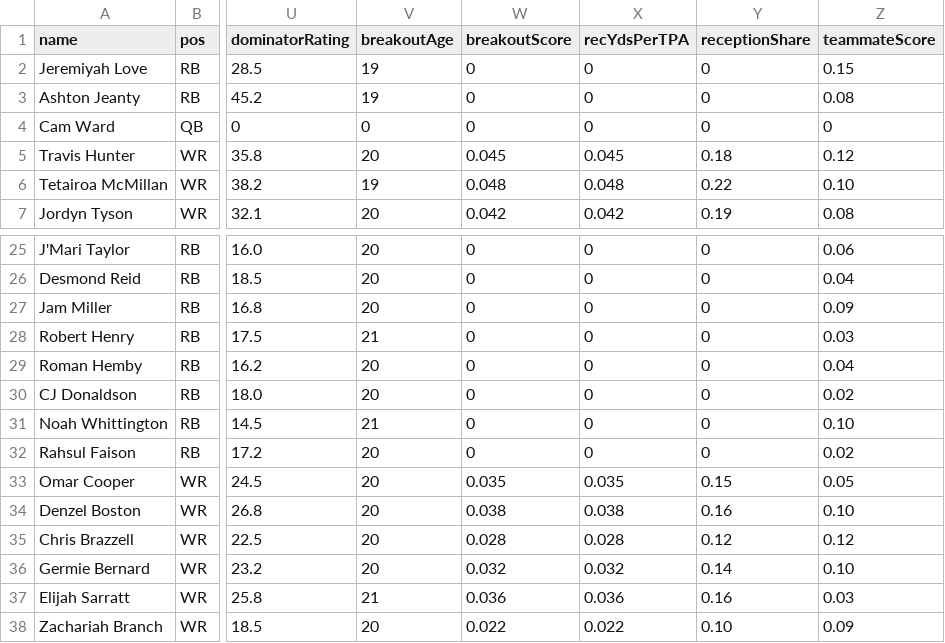
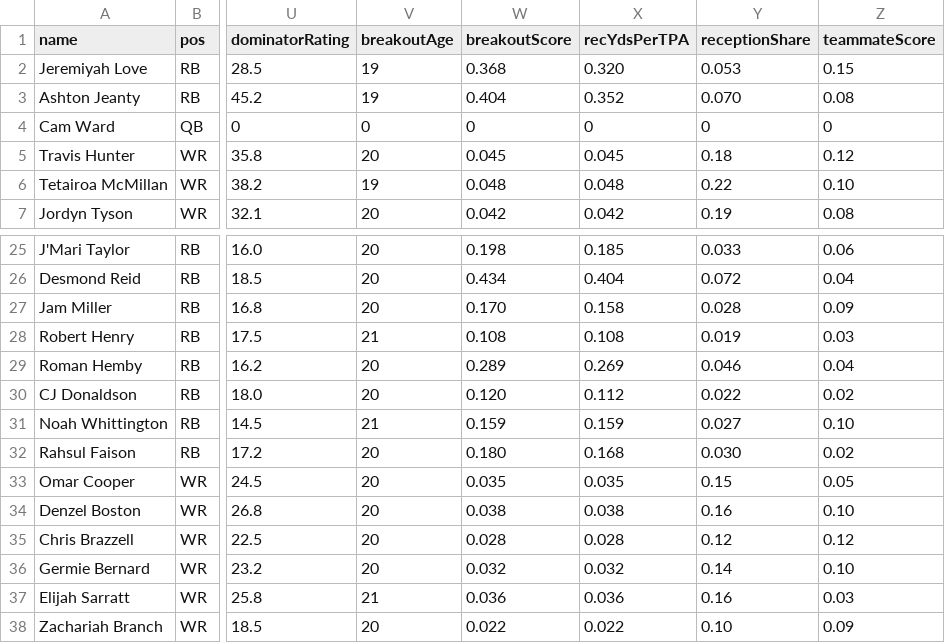
Before and after one commit to dachhack/stathead, a CSV file: data/2026-prospects.csv, drawn as a sheet; only a part is shown, gaps mark what is left out; the diff covers the shown part only; the diff names each change by its address in the sheet, - before the commit and + after, or states it on an @@ line.

```diff
--- a/data/2026-prospects.csv
+++ b/data/2026-prospects.csv
-W2 (breakoutScore): 0
+W2 (breakoutScore): 0.368
-X2 (recYdsPerTPA): 0
+X2 (recYdsPerTPA): 0.320
-Y2 (receptionShare): 0
+Y2 (receptionShare): 0.053
-W3 (breakoutScore): 0
+W3 (breakoutScore): 0.404
-X3 (recYdsPerTPA): 0
+X3 (recYdsPerTPA): 0.352
-Y3 (receptionShare): 0
+Y3 (receptionShare): 0.070
-W25 (breakoutScore): 0
+W25 (breakoutScore): 0.198
-X25 (recYdsPerTPA): 0
+X25 (recYdsPerTPA): 0.185
-Y25 (receptionShare): 0
+Y25 (receptionShare): 0.033
-W26 (breakoutScore): 0
+W26 (breakoutScore): 0.434
-X26 (recYdsPerTPA): 0
+X26 (recYdsPerTPA): 0.404
-Y26 (receptionShare): 0
+Y26 (receptionShare): 0.072
-W27 (breakoutScore): 0
+W27 (breakoutScore): 0.170
-X27 (recYdsPerTPA): 0
+X27 (recYdsPerTPA): 0.158
-Y27 (receptionShare): 0
+Y27 (receptionShare): 0.028
-W28 (breakoutScore): 0
+W28 (breakoutScore): 0.108
-X28 (recYdsPerTPA): 0
+X28 (recYdsPerTPA): 0.108
-Y28 (receptionShare): 0
+Y28 (receptionShare): 0.019
-W29 (breakoutScore): 0
+W29 (breakoutScore): 0.289
-X29 (recYdsPerTPA): 0
+X29 (recYdsPerTPA): 0.269
-Y29 (receptionShare): 0
+Y29 (receptionShare): 0.046
-W30 (breakoutScore): 0
+W30 (breakoutScore): 0.120
-X30 (recYdsPerTPA): 0
+X30 (recYdsPerTPA): 0.112
-Y30 (receptionShare): 0
+Y30 (receptionShare): 0.022
-W31 (breakoutScore): 0
+W31 (breakoutScore): 0.159
-X31 (recYdsPerTPA): 0
+X31 (recYdsPerTPA): 0.159
-Y31 (receptionShare): 0
+Y31 (receptionShare): 0.027
-W32 (breakoutScore): 0
+W32 (breakoutScore): 0.180
-X32 (recYdsPerTPA): 0
+X32 (recYdsPerTPA): 0.168
-Y32 (receptionShare): 0
+Y32 (receptionShare): 0.030
```
Also changed, not shown: 33 edited cells elsewhere in this file, 1 other file.
